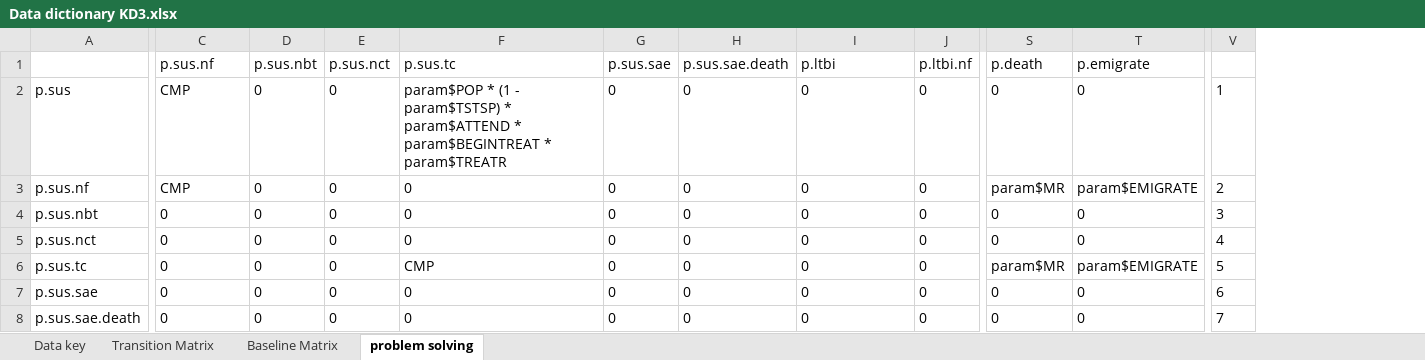
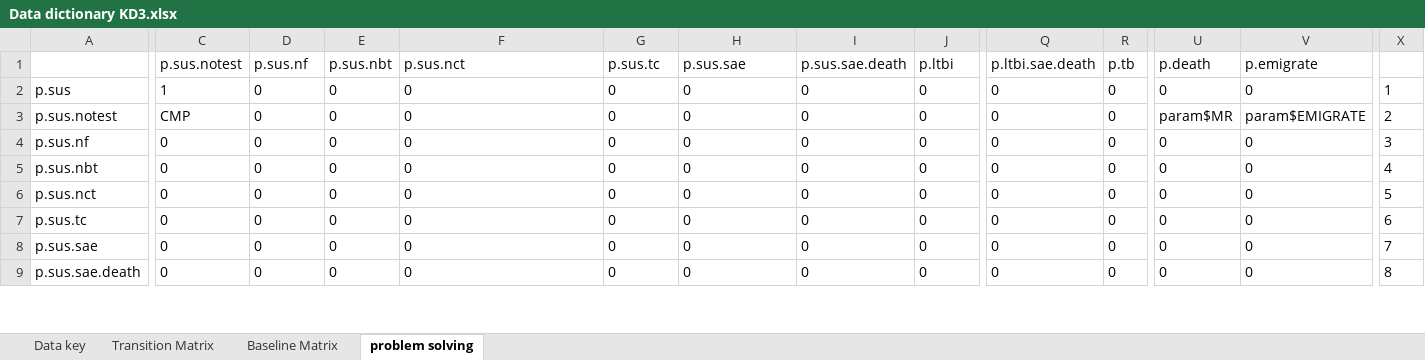
Before and after one commit to AITHM/LTBI-Aust-CEA, an Excel workbook: Data/Data dictionary KD3.xlsx, sheet problem solving, drawn as a sheet; only a part is shown, gaps mark what is left out; values as stored, in another font and other column widths than the file's, no borders; addresses are those after the commit; rows hold the shown columns only; the diff covers the shown part only; the diff names each change by its address in the sheet, - before the commit and + after, or states it on an @@ line.

```diff
--- a/Data/Data dictionary KD3.xlsx (sheet problem solving)
+++ b/Data/Data dictionary KD3.xlsx (sheet problem solving)
+column Q, rows 1-2: p.ltbi.sae.death | 0; rows 4-9: all 0
+column R, rows 1-2: p.tb | 0; rows 4-9: all 0
-C1: p.sus.nf
+C1: p.sus.notest
-D1: p.sus.nbt
+D1: p.sus.nf
-E1: p.sus.nct
+E1: p.sus.nbt
-F1: p.sus.tc
+F1: p.sus.nct
-G1: p.sus.sae
+G1: p.sus.tc
-H1: p.sus.sae.death
+H1: p.sus.sae
-I1: p.ltbi
+I1: p.sus.sae.death
-J1: p.ltbi.nf
+J1: p.ltbi
-C2: CMP
+C2: 1
-F2: param$POP * (1 - param$TSTSP) * param$ATTEND * param$BEGINTREAT * param$TREATR
+F2: 0
+row 3: p.sus.notest | CMP | 0 | 0 | 0 | 0 | 0 | 0 | 0 | 0 | 0 | param$MR | param$EMIGRATE | 2
-C4: CMP
+C4: 0
-U4: param$MR
+U4: 0
-V4: param$EMIGRATE
+V4: 0
-X4: 2
+X4: 3
-X5: 3
+X5: 4
-X6: 4
+X6: 5
-F7: CMP
+F7: 0
-U7: param$MR
+U7: 0
-V7: param$EMIGRATE
+V7: 0
-X7: 5
+X7: 6
-X8: 6
+X8: 7
-X9: 7
+X9: 8
```
Also changed, not shown: 3 added rows and 71 edited cells elsewhere in this sheet, sheet Transition Matrix, sheet Baseline Matrix, formulas that keep their value, 7 other files.
